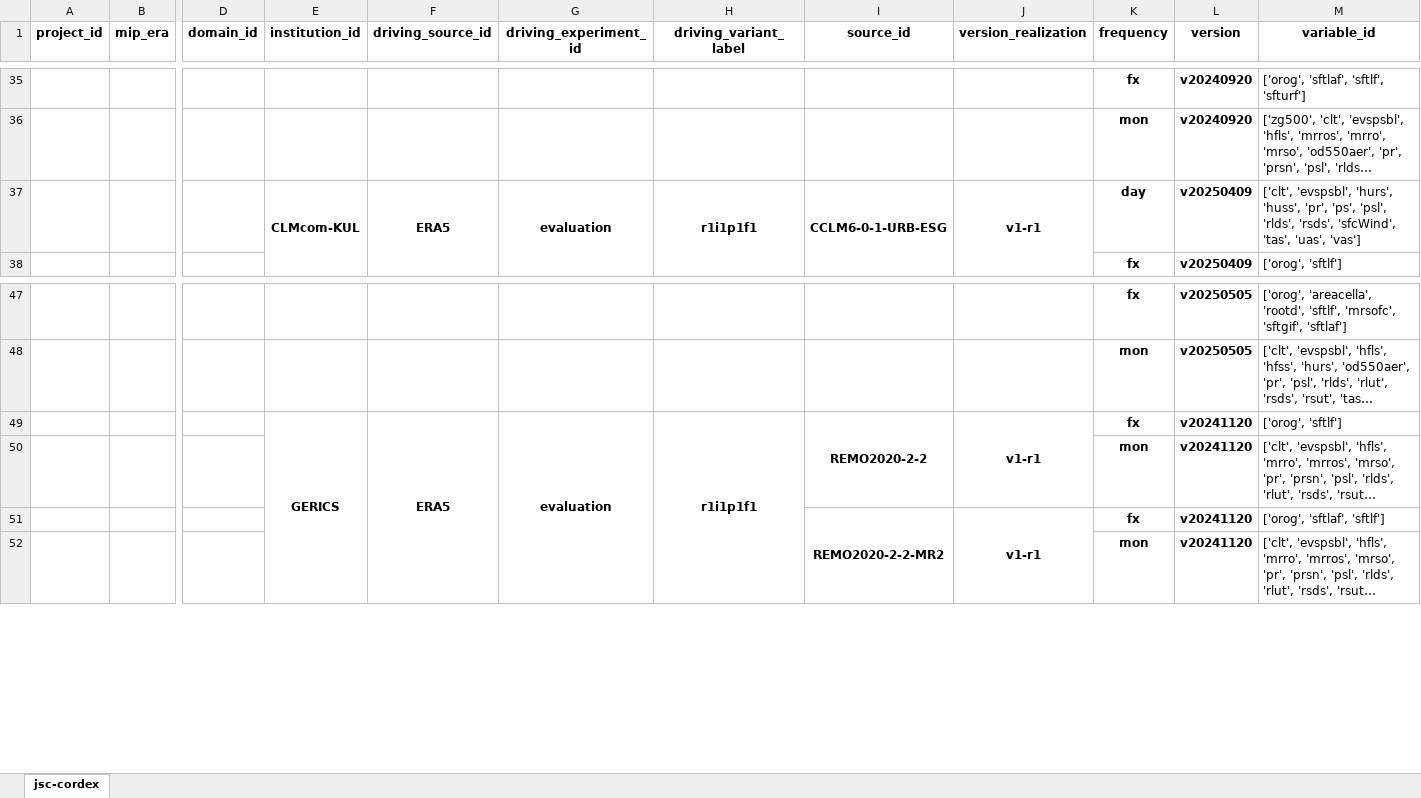
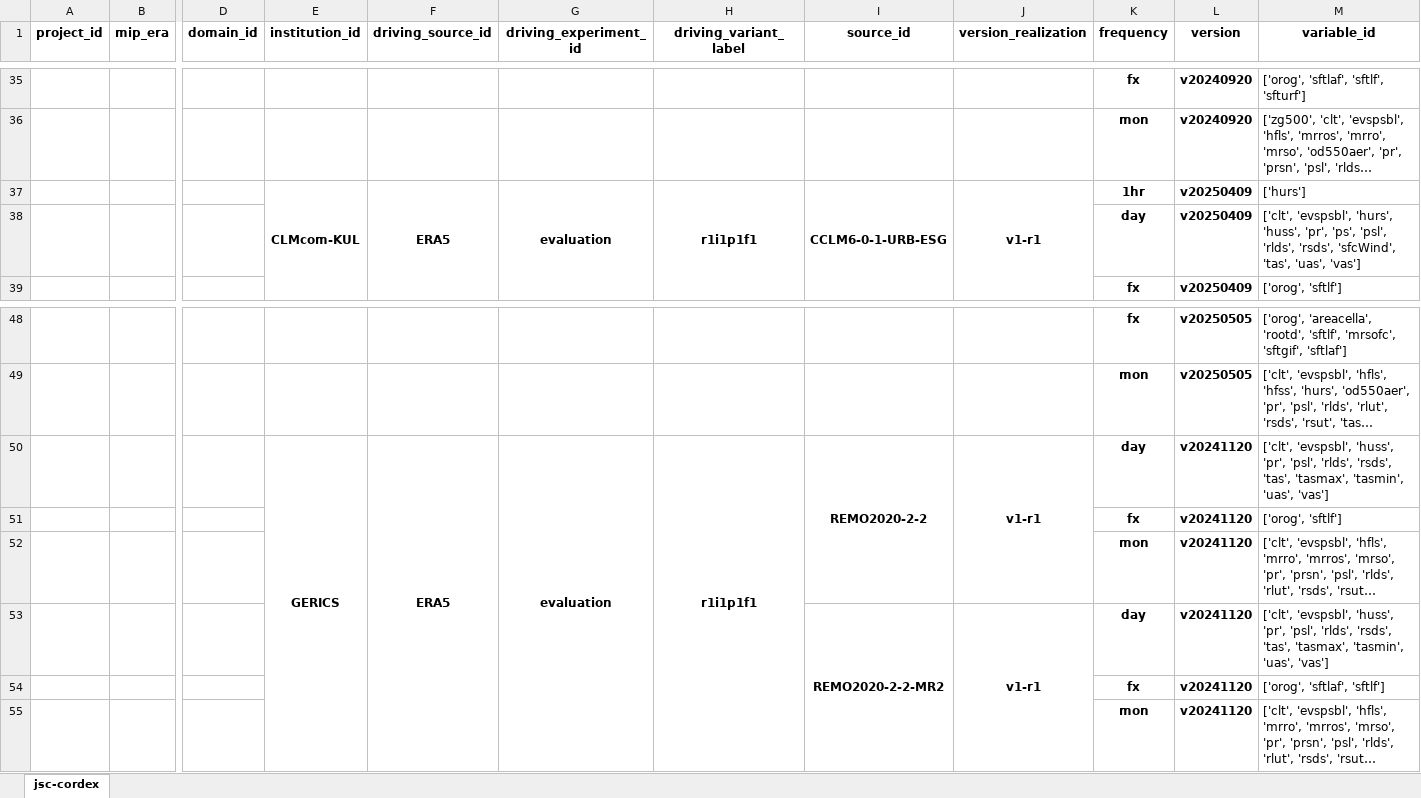
Before and after one commit to euro-cordex/joint-evaluation, an Excel workbook: catalog.xlsx, sheet jsc-cordex, drawn as a sheet; only a part is shown, gaps mark what is left out; long unchanged cells end in …; values as stored, in another font and other column widths than the file's, no borders; addresses are those after the commit; rows hold the shown columns only; the diff names each change by its address in the sheet, - before the commit and + after, or states it on an @@ line.

```diff
--- a/catalog.xlsx (sheet jsc-cordex)
+++ b/catalog.xlsx (sheet jsc-cordex)
-K37 (frequency): day
+K37 (frequency): 1hr
-M37 (variable_id): ['clt', 'evspsbl', 'hurs', 'huss', 'pr', 'ps', 'psl', 'rlds', 'rsds', 'sfcWind', 'tas', 'uas', 'vas']
+M37 (variable_id): ['hurs']
+row 38:  |  |  |  |  |  |  |  |  | day | v20250409 | ['clt', 'evspsbl', 'hurs', 'huss', 'pr', 'ps', 'psl', 'rlds', 'rsds', 'sfcWind', 'tas', 'uas', 'vas']
-K50 (frequency): fx
+K50 (frequency): day
-M50 (variable_id): ['orog', 'sftlf']
+M50 (variable_id): ['clt', 'evspsbl', 'huss', 'pr', 'psl', 'rlds', 'rsds', 'tas', 'tasmax', 'tasmin', 'uas', 'vas']
+row 51:  |  |  |  |  |  |  |  |  | fx | v20241120 | ['orog', 'sftlf']
-K53 (frequency): fx
+K53 (frequency): day
-M53 (variable_id): ['orog', 'sftlaf', 'sftlf']
+M53 (variable_id): ['clt', 'evspsbl', 'huss', 'pr', 'psl', 'rlds', 'rsds', 'tas', 'tasmax', 'tasmin', 'uas', 'vas']
+row 54:  |  |  |  |  |  |  |  |  | fx | v20241120 | ['orog', 'sftlaf', 'sftlf']
```
